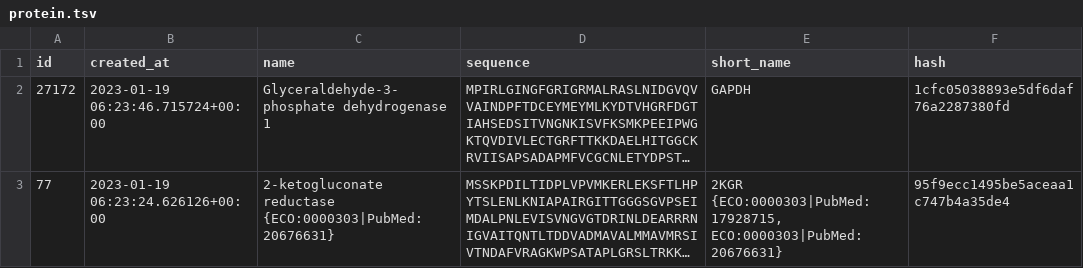
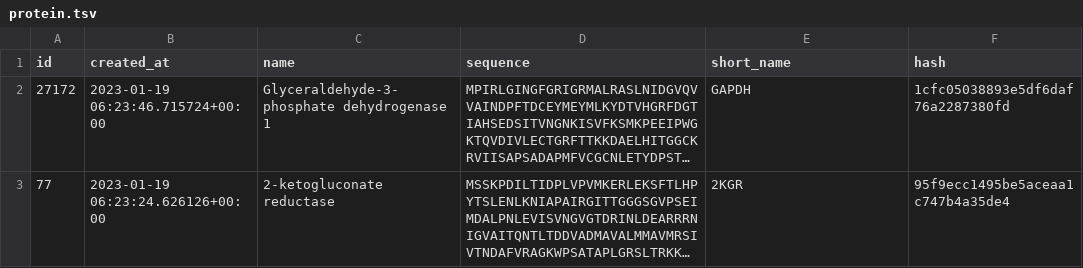
Before and after one commit to zakandrewking/brainshare, a TSV file: seed_data/protein.tsv, drawn as a sheet; long unchanged cells end in …; the diff names each change by its address in the sheet, - before the commit and + after, or states it on an @@ line.

```diff
--- a/seed_data/protein.tsv
+++ b/seed_data/protein.tsv
-C3 (name): 2-ketogluconate reductase {ECO:0000303|PubMed:20676631}
+C3 (name): 2-ketogluconate reductase
-E3 (short_name): 2KGR {ECO:0000303|PubMed:17928715, ECO:0000303|PubMed:20676631}
+E3 (short_name): 2KGR
```
Also changed, not shown: 14 other files.
